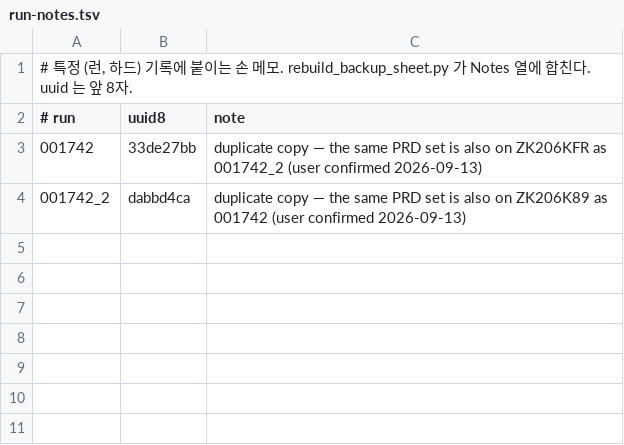
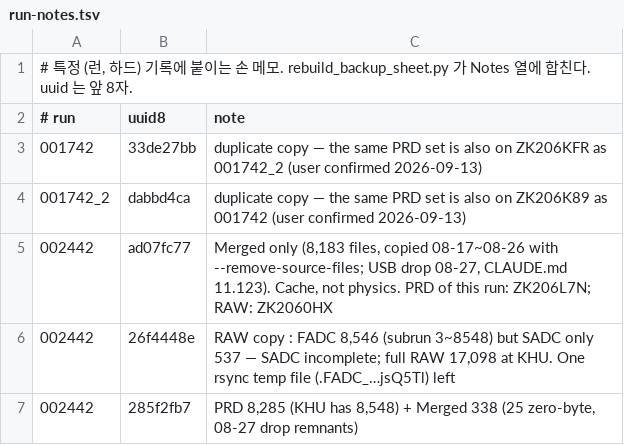
Before and after one commit to Sang-Yong/RENE-daq-rcterm, a TSV file: docs/backup-disks/run-notes.tsv, drawn as a sheet; the diff names each change by its address in the sheet, - before the commit and + after, or states it on an @@ line.

```diff
--- a/docs/backup-disks/run-notes.tsv
+++ b/docs/backup-disks/run-notes.tsv
+row 5: 002442 | ad07fc77 | Merged only (8,183 files, copied 08-17~08-26 with --remove-source-files; USB drop 08-27, CLAUDE.md 11.123). Cache, not physics. PRD of this run: ZK206L7N; RAW: ZK2060HX
+row 6: 002442 | 26f4448e | RAW copy : FADC 8,546 (subrun 3~8548) but SADC only 537 — SADC incomplete; full RAW 17,098 at KHU. One rsync temp file (.FADC_…jsQ5Tl) left
+row 7: 002442 | 285f2fb7 | PRD 8,285 (KHU has 8,548) + Merged 338 (25 zero-byte, 08-27 drop remnants)
```
Also changed, not shown: docs/backup-disks/disks.tsv, 6 other files.
